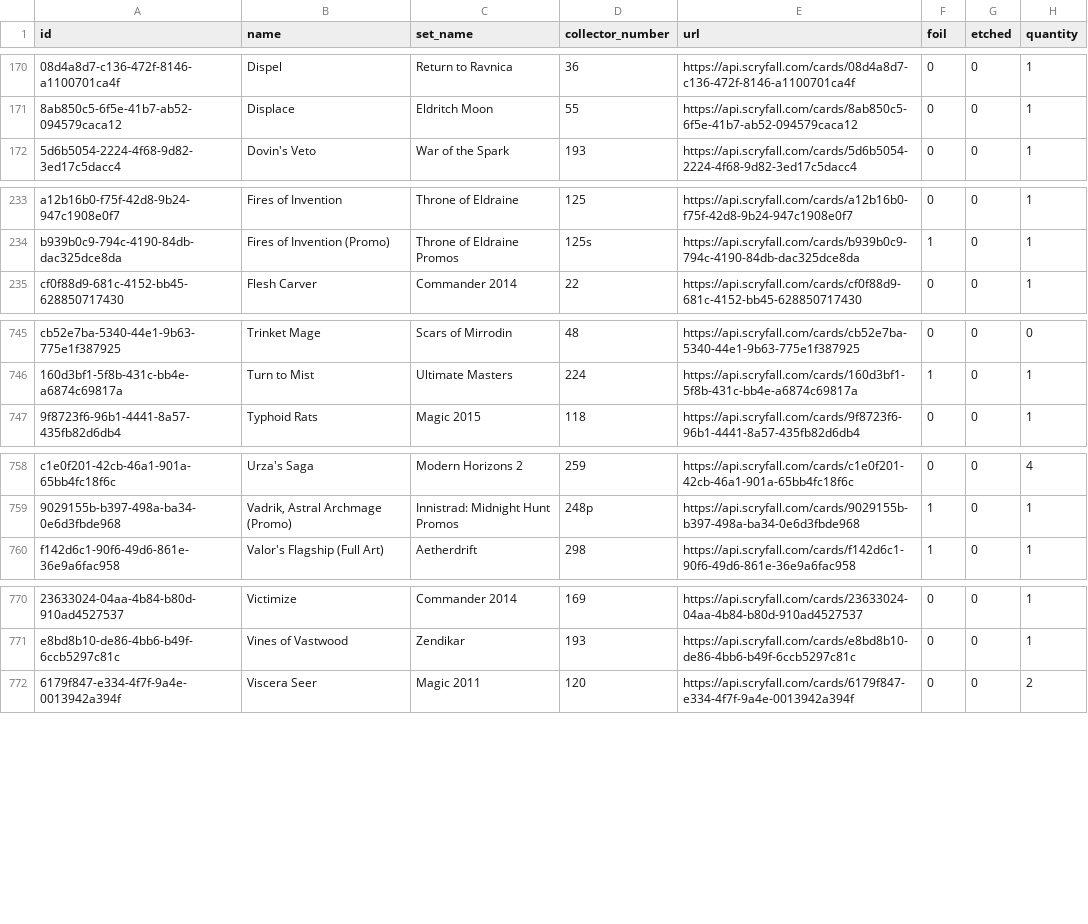
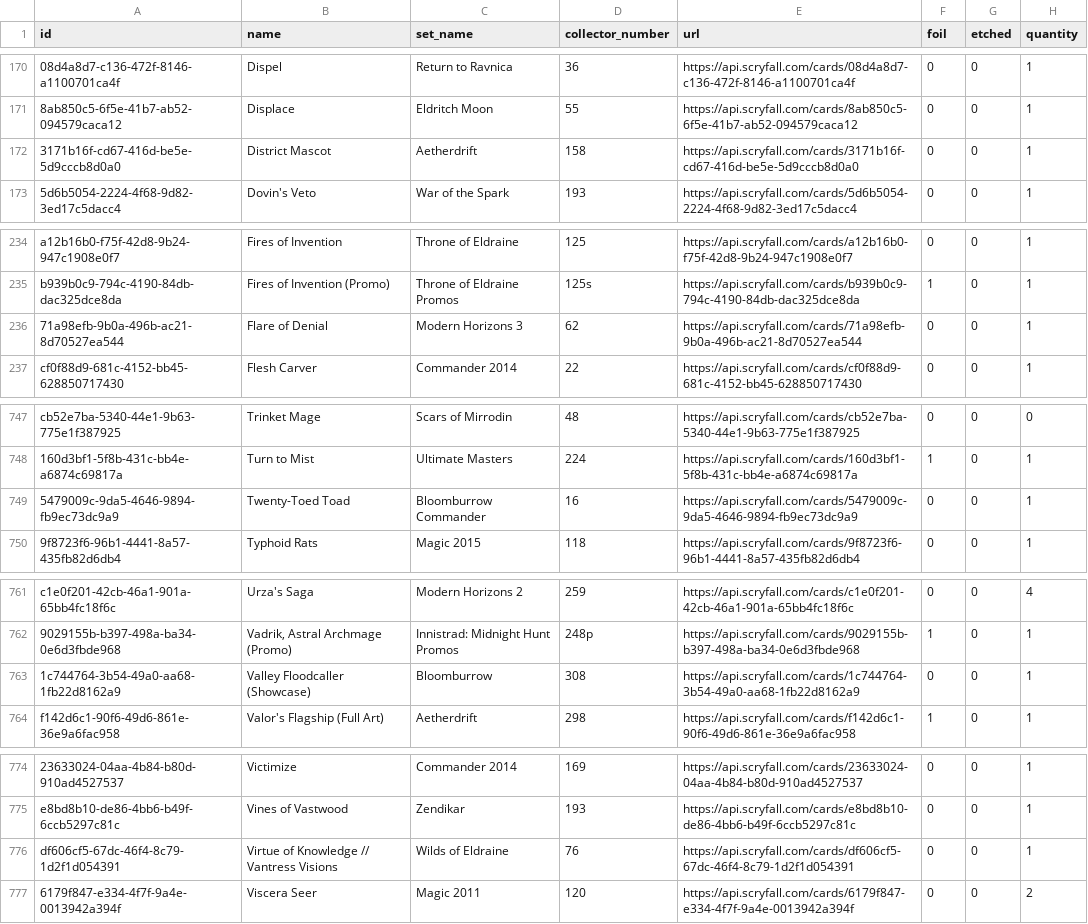
Before and after one commit to mwmosca/mtg_prices, a CSV file: data/collection.csv, drawn as a sheet; only a part is shown, gaps mark what is left out; the diff covers the shown part only; the diff names each change by its address in the sheet, - before the commit and + after, or states it on an @@ line.

Commit message:
-1 Rishadan Port, +1 Virtue of Knowledge, +1 District Mascot, +1 Flare of Denail, +1 Valley Floodcaller, +1 Twenty-Toed Toad

```diff
--- a/data/collection.csv
+++ b/data/collection.csv
+row 172: 3171b16f-cd67-416d-be5e-5d9cccb8d0a0 | District Mascot | Aetherdrift | 158 | https://api.scryfall.com/cards/3171b16f-cd67-416d-be5e-5d9cccb8d0a0 | 0 | 0 | 1
+row 236: 71a98efb-9b0a-496b-ac21-8d70527ea544 | Flare of Denial | Modern Horizons 3 | 62 | https://api.scryfall.com/cards/71a98efb-9b0a-496b-ac21-8d70527ea544 | 0 | 0 | 1
+row 749: 5479009c-9da5-4646-9894-fb9ec73dc9a9 | Twenty-Toed Toad | Bloomburrow Commander | 16 | https://api.scryfall.com/cards/5479009c-9da5-4646-9894-fb9ec73dc9a9 | 0 | 0 | 1
+row 763: 1c744764-3b54-49a0-aa68-1fb22d8162a9 | Valley Floodcaller (Showcase) | Bloomburrow | 308 | https://api.scryfall.com/cards/1c744764-3b54-49a0-aa68-1fb22d8162a9 | 0 | 0 | 1
+row 776: df606cf5-67dc-46f4-8c79-1d2f1d054391 | Virtue of Knowledge // Vantress Visions | Wilds of Eldraine | 76 | https://api.scryfall.com/cards/df606cf5-67dc-46f4-8c79-1d2f1d054391 | 0 | 0 | 1
```
Also changed, not shown: 1 edited cell elsewhere in this file.
